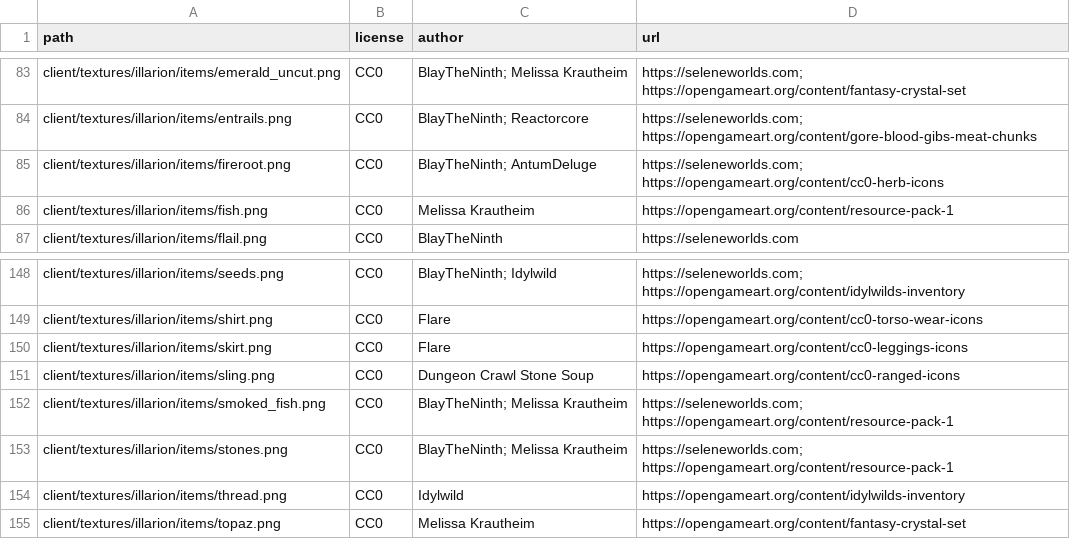
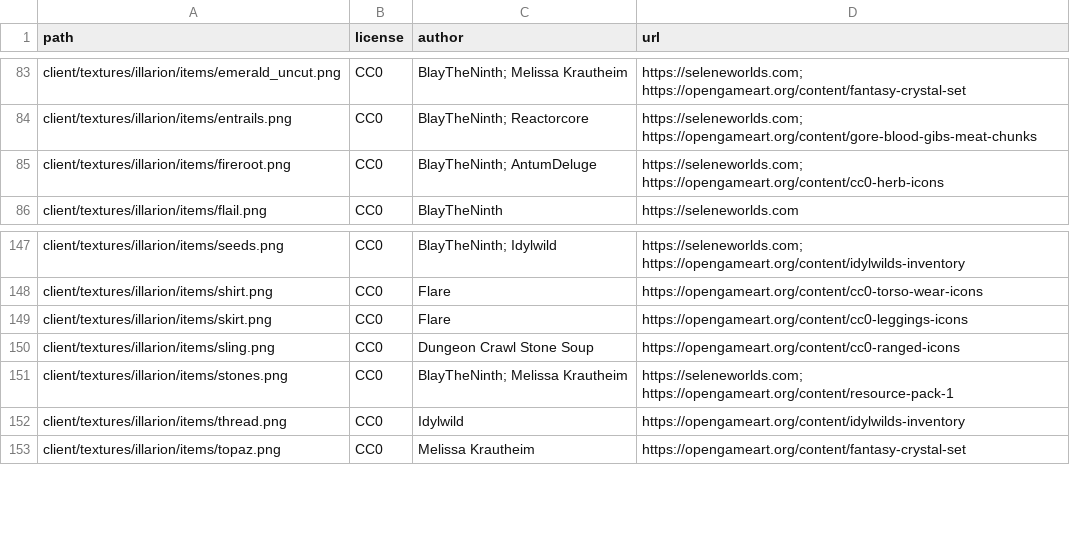
Before and after one commit to SeleneWorlds/Illarion-Gobaith-Assets, a CSV file: CREDITS.csv, drawn as a sheet; only a part is shown, gaps mark what is left out; the diff names each change by its address in the sheet, - before the commit and + after, or states it on an @@ line.

Commit message:
Fish

```diff
--- a/CREDITS.csv
+++ b/CREDITS.csv
-row 86: client/textures/illarion/items/fish.png | CC0 | Melissa Krautheim | https://opengameart.org/content/resource-pack-1
-row 152: client/textures/illarion/items/smoked_fish.png | CC0 | BlayTheNinth; Melissa Krautheim | https://seleneworlds.com; https://opengameart.org/content/resource-pack-1
```
Also changed, not shown: 10 other files.
